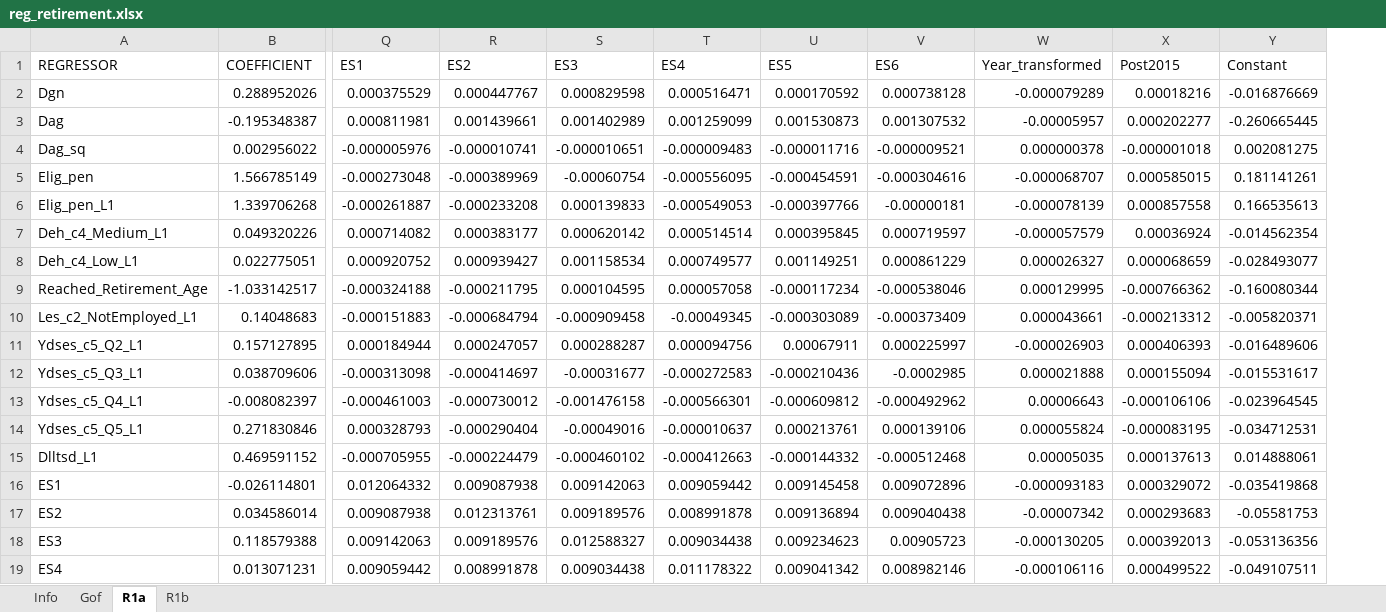
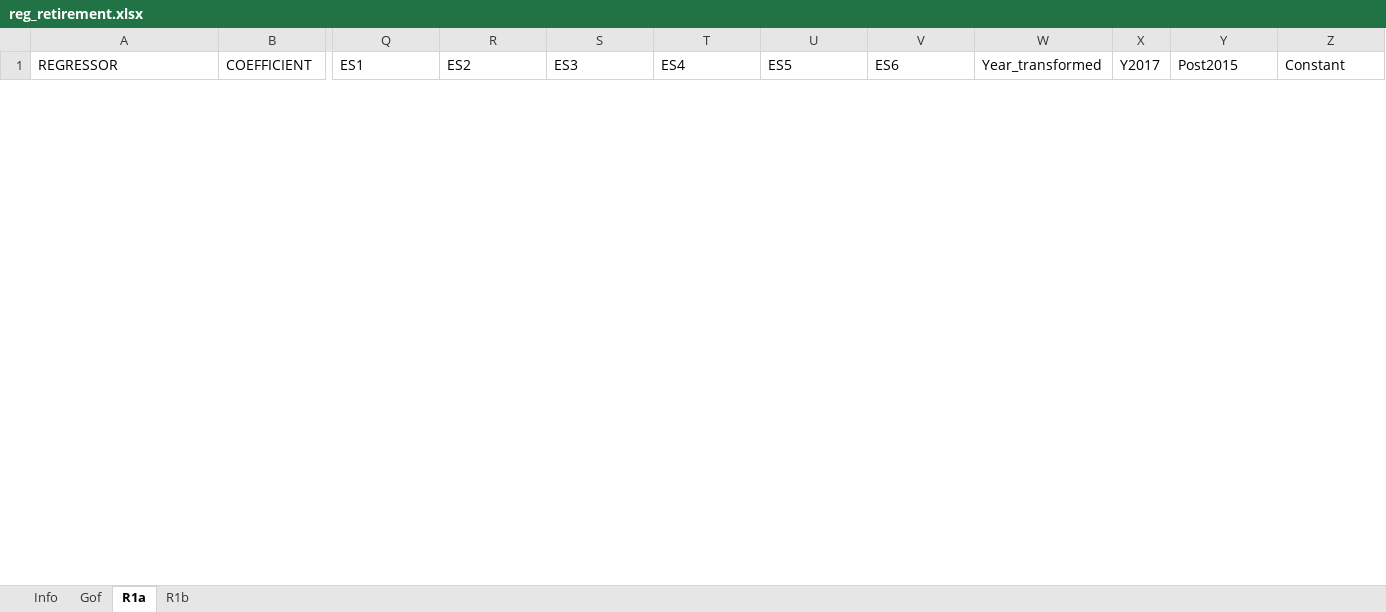
Before and after one commit to Mariia-Var/SimPathsEU, an Excel workbook: input/ES/reg_retirement.xlsx, sheet R1a, drawn as a sheet; only a part is shown, gaps mark what is left out; values as stored, in another font and other column widths than the file's, no borders; removed rows and columns are numbered as before the commit, all else as after; rows hold the shown columns only; the diff covers the shown part only; the diff names each change by its address in the sheet, - before the commit and + after, or states it on an @@ line.

```diff
--- a/input/ES/reg_retirement.xlsx (sheet R1a)
+++ b/input/ES/reg_retirement.xlsx (sheet R1a)
+column X (Y2017), empty
-row 2: Dgn | 0.288952026 | 0.000375529 | 0.000447767 | 0.000829598 | 0.000516471 | 0.000170592 | 0.000738128 | -0.000079289 | 0.00018216 | -0.016876669
-row 3: Dag | -0.195348387 | 0.000811981 | 0.001439661 | 0.001402989 | 0.001259099 | 0.001530873 | 0.001307532 | -0.00005957 | 0.000202277 | -0.260665445
-row 4: Dag_sq | 0.002956022 | -0.000005976 | -0.000010741 | -0.000010651 | -0.000009483 | -0.000011716 | -0.000009521 | 0.000000378 | -0.000001018 | 0.002081275
-row 5: Elig_pen | 1.566785149 | -0.000273048 | -0.000389969 | -0.00060754 | -0.000556095 | -0.000454591 | -0.000304616 | -0.000068707 | 0.000585015 | 0.181141261
-row 6: Elig_pen_L1 | 1.339706268 | -0.000261887 | -0.000233208 | 0.000139833 | -0.000549053 | -0.000397766 | -0.00000181 | -0.000078139 | 0.000857558 | 0.166535613
-row 7: Deh_c4_Medium_L1 | 0.049320226 | 0.000714082 | 0.000383177 | 0.000620142 | 0.000514514 | 0.000395845 | 0.000719597 | -0.000057579 | 0.00036924 | -0.014562354
-row 8: Deh_c4_Low_L1 | 0.022775051 | 0.000920752 | 0.000939427 | 0.001158534 | 0.000749577 | 0.001149251 | 0.000861229 | 0.000026327 | 0.000068659 | -0.028493077
-row 9: Reached_Retirement_Age | -1.033142517 | -0.000324188 | -0.000211795 | 0.000104595 | 0.000057058 | -0.000117234 | -0.000538046 | 0.000129995 | -0.000766362 | -0.160080344
-row 10: Les_c2_NotEmployed_L1 | 0.14048683 | -0.000151883 | -0.000684794 | -0.000909458 | -0.00049345 | -0.000303089 | -0.000373409 | 0.000043661 | -0.000213312 | -0.005820371
-row 11: Ydses_c5_Q2_L1 | 0.157127895 | 0.000184944 | 0.000247057 | 0.000288287 | 0.000094756 | 0.00067911 | 0.000225997 | -0.000026903 | 0.000406393 | -0.016489606
-row 12: Ydses_c5_Q3_L1 | 0.038709606 | -0.000313098 | -0.000414697 | -0.00031677 | -0.000272583 | -0.000210436 | -0.0002985 | 0.000021888 | 0.000155094 | -0.015531617
-row 13: Ydses_c5_Q4_L1 | -0.008082397 | -0.000461003 | -0.000730012 | -0.001476158 | -0.000566301 | -0.000609812 | -0.000492962 | 0.00006643 | -0.000106106 | -0.023964545
-row 14: Ydses_c5_Q5_L1 | 0.271830846 | 0.000328793 | -0.000290404 | -0.00049016 | -0.000010637 | 0.000213761 | 0.000139106 | 0.000055824 | -0.000083195 | -0.034712531
-row 15: Dlltsd_L1 | 0.469591152 | -0.000705955 | -0.000224479 | -0.000460102 | -0.000412663 | -0.000144332 | -0.000512468 | 0.00005035 | 0.000137613 | 0.014888061
-row 16: ES1 | -0.026114801 | 0.012064332 | 0.009087938 | 0.009142063 | 0.009059442 | 0.009145458 | 0.009072896 | -0.000093183 | 0.000329072 | -0.035419868
-row 17: ES2 | 0.034586014 | 0.009087938 | 0.012313761 | 0.009189576 | 0.008991878 | 0.009136894 | 0.009040438 | -0.00007342 | 0.000293683 | -0.05581753
-row 18: ES3 | 0.118579388 | 0.009142063 | 0.009189576 | 0.012588327 | 0.009034438 | 0.009234623 | 0.00905723 | -0.000130205 | 0.000392013 | -0.053136356
-row 19: ES4 | 0.013071231 | 0.009059442 | 0.008991878 | 0.009034438 | 0.011178322 | 0.009041342 | 0.008982146 | -0.000106116 | 0.000499522 | -0.049107511
```
Also changed, not shown: 24 added rows and 5 removed rows elsewhere in this sheet, sheet R1b, sheet Gof, input/ES/reg_RMSE.xlsx, input/ES/reg_employmentSelection.xlsx, 7 other files.
